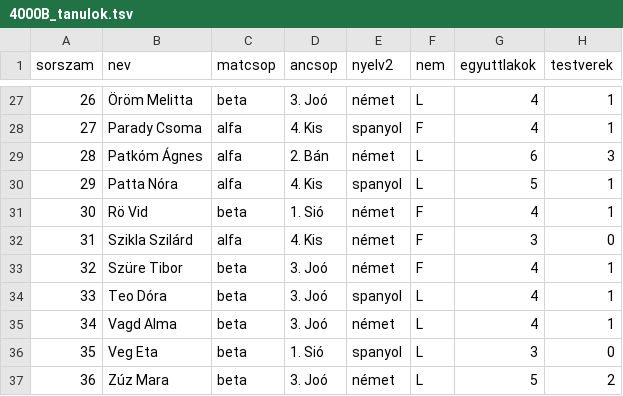
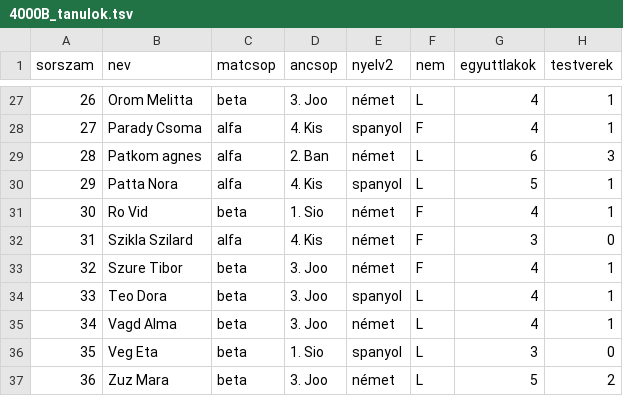
Before and after one commit to MolnAtt/MolnAtt.github.io, a TSV file: input/4000B/4000B_tanulok.tsv, drawn as a sheet; only a part is shown, gaps mark what is left out; the diff covers the shown part only.

```diff
--- a/input/4000B/4000B_tanulok.tsv
+++ b/input/4000B/4000B_tanulok.tsv
@@ -27,11 +27,11 @@ sorszam	nev	matcsop	ancsop	nyelv2	nem	egyuttlakok	testverek
-26	Öröm Melitta	beta	3. Joó	német	L	4	1
+26	Orom Melitta	beta	3. Joo	német	L	4	1
 27	Parady Csoma	alfa	4. Kis	spanyol	F	4	1
-28	Patkóm Ágnes	alfa	2. Bán	német	L	6	3
-29	Patta Nóra	alfa	4. Kis	spanyol	L	5	1
-30	Rö Vid	beta	1. Sió	német	F	4	1
-31	Szikla Szilárd	alfa	4. Kis	német	F	3	0
-32	Szüre Tibor	beta	3. Joó	német	F	4	1
-33	Teo Dóra	beta	3. Joó	spanyol	L	4	1
-34	Vagd Alma	beta	3. Joó	német	L	4	1
-35	Veg Eta	beta	1. Sió	spanyol	L	3	0
-36	Zúz Mara	beta	3. Joó	német	L	5	2
+28	Patkom agnes	alfa	2. Ban	német	L	6	3
+29	Patta Nora	alfa	4. Kis	spanyol	L	5	1
+30	Ro Vid	beta	1. Sio	német	F	4	1
+31	Szikla Szilard	alfa	4. Kis	német	F	3	0
+32	Szure Tibor	beta	3. Joo	német	F	4	1
+33	Teo Dora	beta	3. Joo	spanyol	L	4	1
+34	Vagd Alma	beta	3. Joo	német	L	4	1
+35	Veg Eta	beta	1. Sio	spanyol	L	3	0
+36	Zuz Mara	beta	3. Joo	német	L	5	2
```
Also changed, not shown: 34 edited cells elsewhere in this file, 2 other files.
